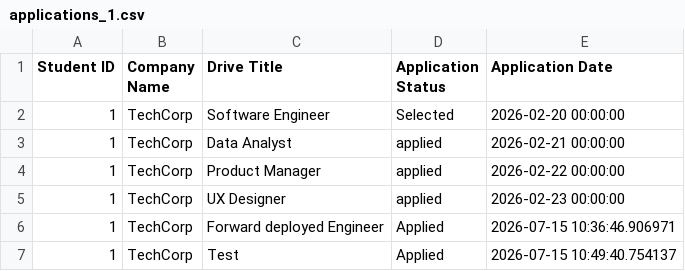
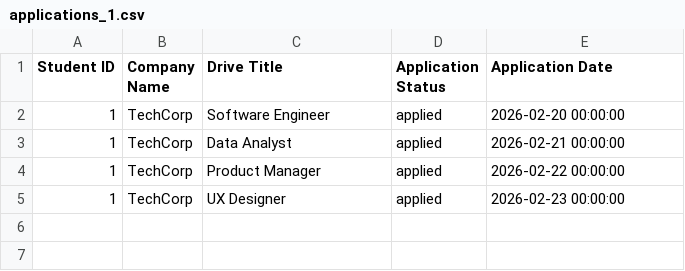
Before and after one commit to ShrutiS470/Placement-Portal, a CSV file: static/exports/applications_1.csv, drawn as a sheet.

```diff
--- a/static/exports/applications_1.csv
+++ b/static/exports/applications_1.csv
@@ -1,3 +1,3 @@
 Student ID,Company Name,Drive Title,Application Status,Application Date
-1,TechCorp,Software Engineer,Selected,2026-02-20 00:00:00
+1,TechCorp,Software Engineer,applied,2026-02-20 00:00:00
 1,TechCorp,Data Analyst,applied,2026-02-21 00:00:00
@@ -5,3 +5 @@ Student ID,Company Name,Drive Title,Application Status,Application Date
 1,TechCorp,UX Designer,applied,2026-02-23 00:00:00
-1,TechCorp,Forward deployed Engineer,Applied,2026-07-15 10:36:46.906971
-1,TechCorp,Test,Applied,2026-07-15 10:49:40.754137
```
Also changed, not shown: 37 other files.
